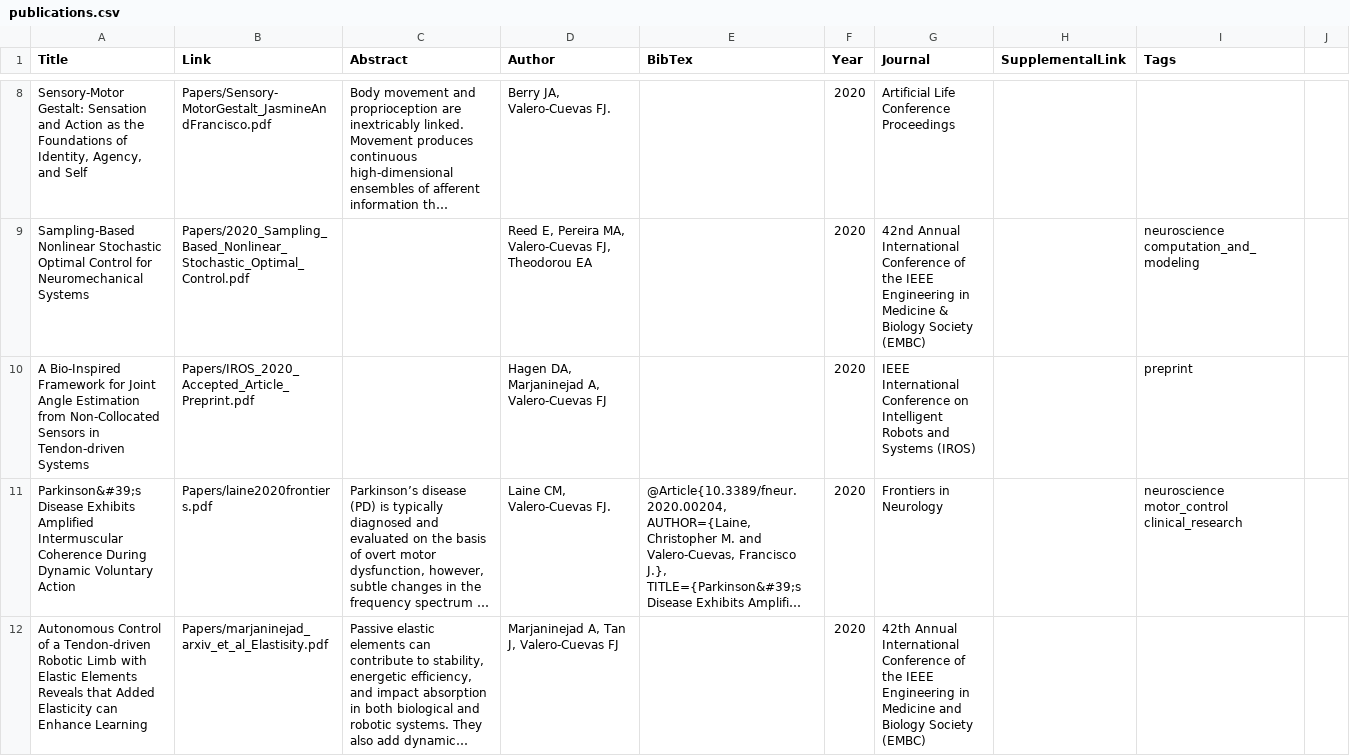
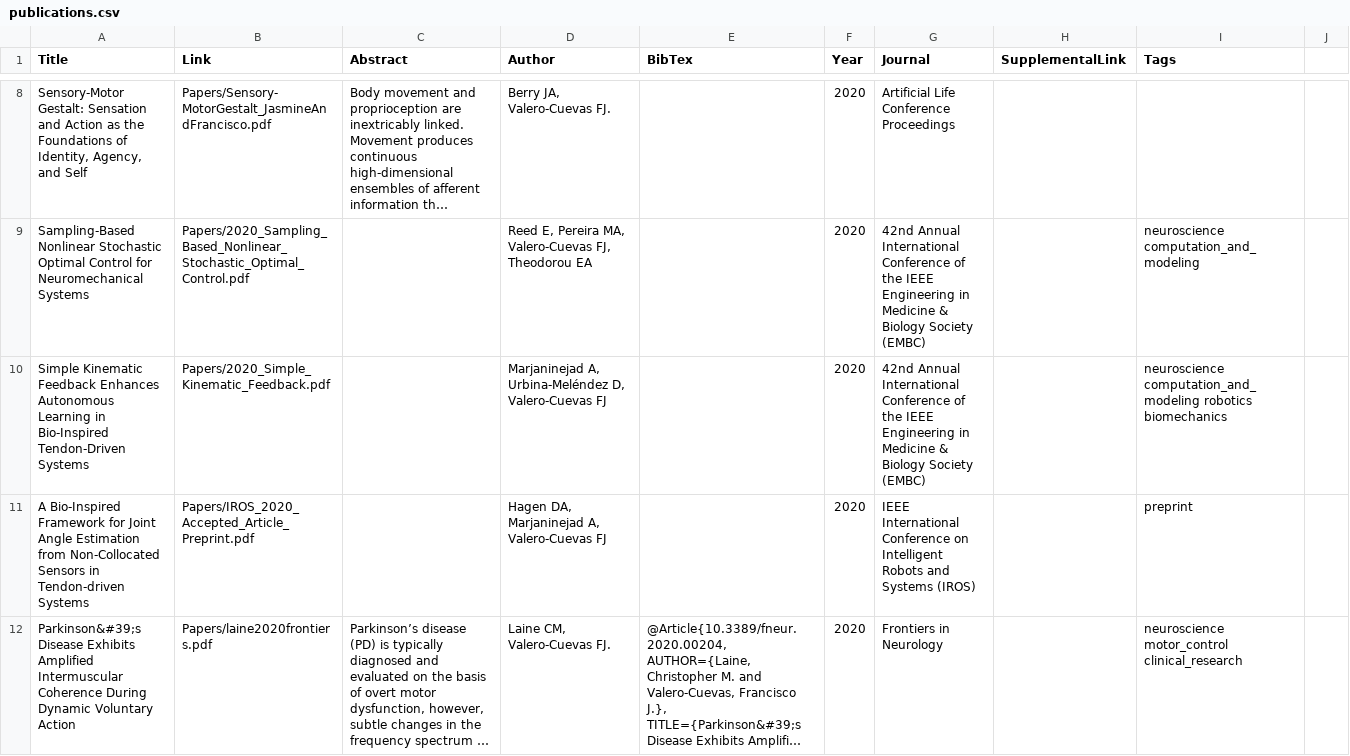
Before and after one commit to usc-bbdl/usc-bbdl.github.io, a CSV file: _data/publications.csv, drawn as a sheet; only a part is shown, gaps mark what is left out; the shorter side is filled out with more unchanged rows; long unchanged cells end in …; the diff names each change by its address in the sheet, - before the commit and + after, or states it on an @@ line.

Commit message:
Update publications.csv

```diff
--- a/_data/publications.csv
+++ b/_data/publications.csv
+row 10: Simple Kinematic Feedback Enhances Autonomous Learning in Bio-Inspired Tendon-Driven Systems | Papers/2020_Simple_Kinematic_Feedback.pdf |  | Marjaninejad A, Urbina-Meléndez D, Valero-Cuevas FJ |  | 2020 | 42nd Annual International Conference of the IEEE Engineering in Medicine & Biology Society (EMBC) |  | neuroscience computation_and_modeling robotics biomechanics
```
